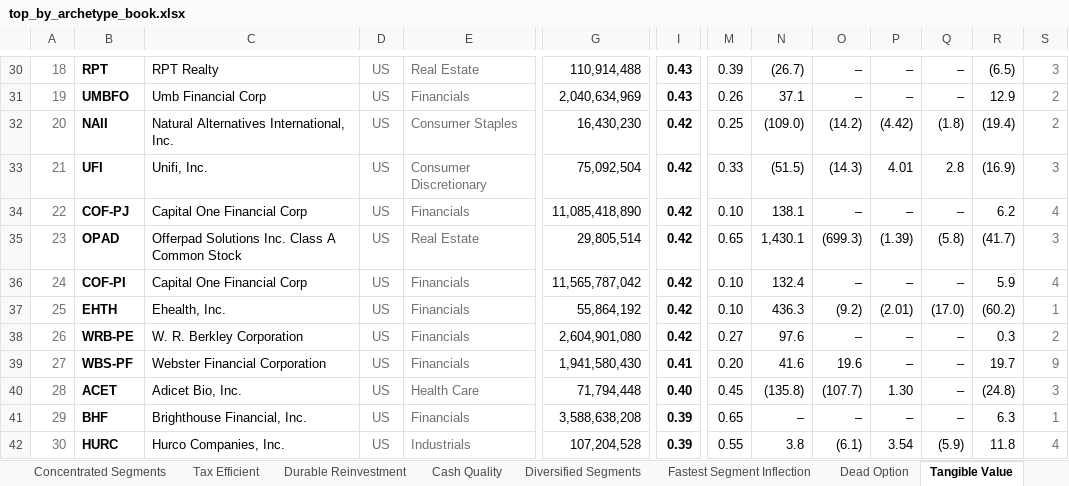
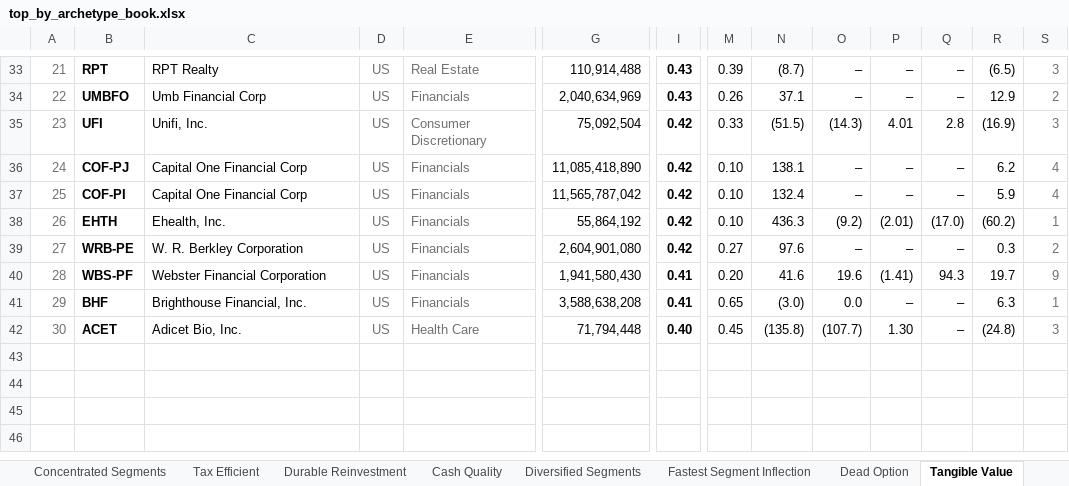
Before and after one commit to jupitersstring/cyclepapa, an Excel workbook: top_by_archetype_book.xlsx, sheet Tangible Value, drawn as a sheet; only a part is shown, gaps mark what is left out; values as stored, in another font and other column widths than the file's, no borders; removed rows and columns are numbered as before the commit, all else as after; rows hold the shown columns only; the diff covers the shown part only; the diff names each change by its address in the sheet, - before the commit and + after, or states it on an @@ line.

```diff
--- a/top_by_archetype_book.xlsx (sheet Tangible Value)
+++ b/top_by_archetype_book.xlsx (sheet Tangible Value)
-A33: 18
+A33: 21
-N33: (26.7)
+N33: (8.7)
-A34: 19
+A34: 22
-row 32: 20 | NAII | Natural Alternatives International, Inc. | US | Consumer Staples | 16,430,230 | 0.42 | 0.25 | (109.0) | (14.2) | (4.42) | (1.8) | (19.4) | 2
-A35: 21
+A35: 23
-A36: 22
+A36: 24
-row 35: 23 | OPAD | Offerpad Solutions Inc. Class A Common Stock | US | Real Estate | 29,805,514 | 0.42 | 0.65 | 1,430.1 | (699.3) | (1.39) | (5.8) | (41.7) | 3
-A37: 24
+A37: 25
-A38: 25
+A38: 26
-A39: 26
+A39: 27
-A40: 27
+A40: 28
-P40: –
+P40: (1.41)
-Q40: –
+Q40: 94.3
-row 40: 28 | ACET | Adicet Bio, Inc. | US | Health Care | 71,794,448 | 0.40 | 0.45 | (135.8) | (107.7) | 1.30 | – | (24.8) | 3
-I41: 0.39
+I41: 0.41
-N41: –
+N41: (3.0)
-O41: –
+O41: 0.0
-B42: HURC
+B42: ACET
-C42: Hurco Companies, Inc.
+C42: Adicet Bio, Inc.
-E42: Industrials
+E42: Health Care
-G42: 107,204,528
+G42: 71,794,448
-I42: 0.39
+I42: 0.40
-M42: 0.55
+M42: 0.45
-N42: 3.8
+N42: (135.8)
-O42: (6.1)
+O42: (107.7)
-P42: 3.54
+P42: 1.30
-Q42: (5.9)
+Q42: –
-R42: 11.8
+R42: (24.8)
-S42: 4
+S42: 3
```
Also changed, not shown: 5 added rows, 2 removed rows and 51 edited cells elsewhere in this sheet, sheet ROIC Inflection, sheet Tax Efficient, sheet Capital Returner, sheet Cash Reinvestment, sheet Cheap per ROIIC, sheet Strong Coverage, 19 more sheets, asymmetry_country_workbook.xlsx, asymmetry_harvard_workbook.xlsx, 10 other files.
